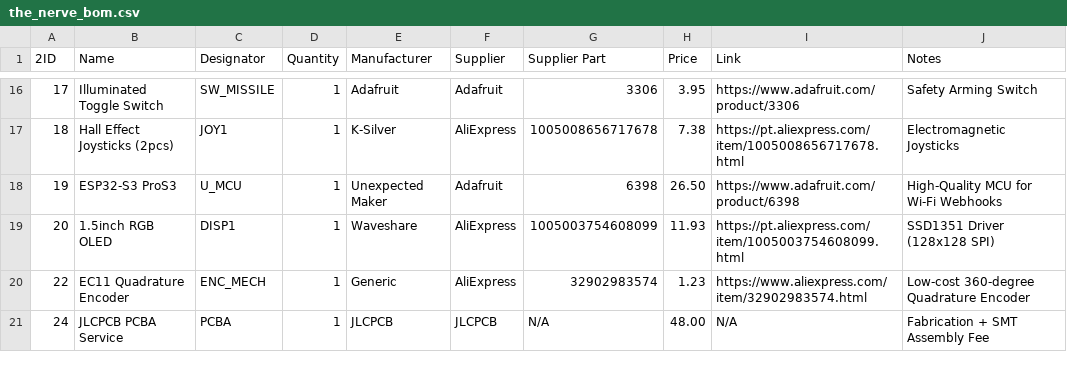
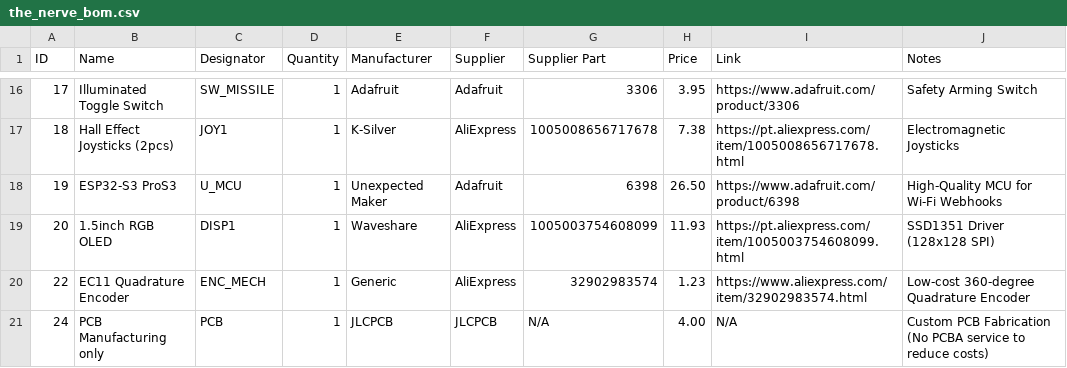
Before and after one commit to EngThi/The-Nerve, a CSV file: the_nerve_bom.csv, drawn as a sheet; only a part is shown, gaps mark what is left out; the diff names each change by its address in the sheet, - before the commit and + after, or states it on an @@ line.

Commit message:
docs: strictly optimize budget to ~8 by removing PCBA and using manual SMT assembly

```diff
--- a/the_nerve_bom.csv
+++ b/the_nerve_bom.csv
-A1: 2ID
+A1: ID
-B21 (Name): JLCPCB PCBA Service
+B21 (Name): PCB Manufacturing only
-C21 (Designator): PCBA
+C21 (Designator): PCB
-H21 (Price): 48.00
+H21 (Price): 4.00
-J21 (Notes): Fabrication + SMT Assembly Fee
+J21 (Notes): Custom PCB Fabrication (No PCBA service to reduce costs)
```
Also changed, not shown: 2 other files.
